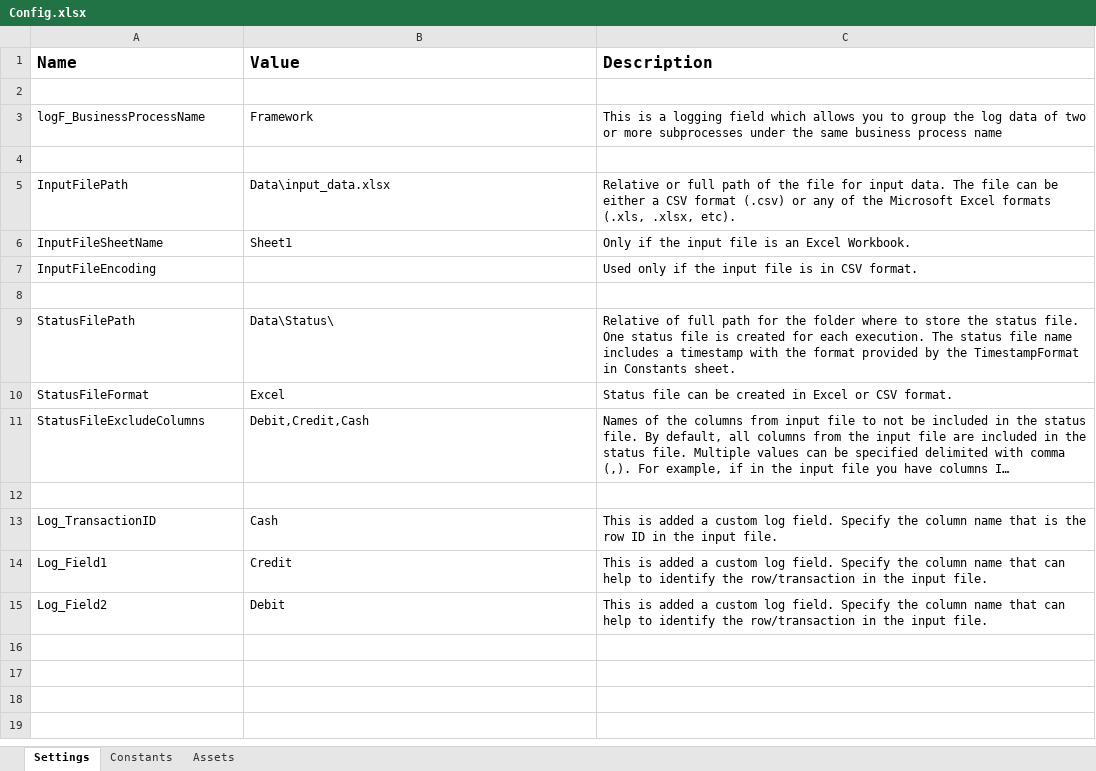
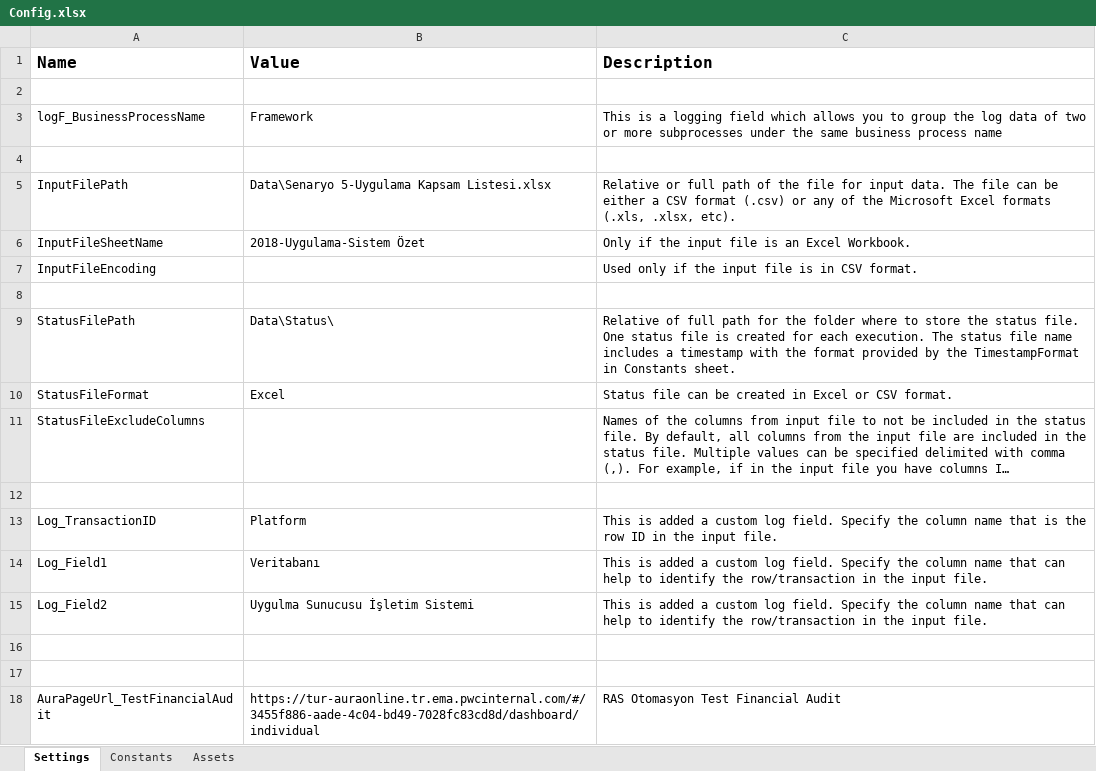
Before and after one commit to volkanboyaci/REF_IT06, an Excel workbook: Data/Config.xlsx, sheet Settings, drawn as a sheet; long unchanged cells end in …; values as stored, in another font and other column widths than the file's, no borders; the diff names each change by its address in the sheet, - before the commit and + after, or states it on an @@ line.

```diff
--- a/Data/Config.xlsx (sheet Settings)
+++ b/Data/Config.xlsx (sheet Settings)
-B5 (Value): Data\input_data.xlsx
+B5 (Value): Data\Senaryo 5-Uygulama Kapsam Listesi.xlsx
-B6 (Value): Sheet1
+B6 (Value): 2018-Uygulama-Sistem Özet
-B11 (Value): Debit,Credit,Cash
+B11 (Value): (empty)
-B13 (Value): Cash
+B13 (Value): Platform
-B14 (Value): Credit
+B14 (Value): Veritabanı
-B15 (Value): Debit
+B15 (Value): Uygulma Sunucusu İşletim Sistemi
+row 16: (empty)
+row 17: (empty)
+row 18: AuraPageUrl_TestFinancialAudit | https://tur-auraonline.tr.ema.pwcinternal.com/#/3455f886-aade-4c04-bd49-7028fc83cd8d/dashboard/individual | RAS Otomasyon Test Financial Audit
```
Also changed, not shown: 26 other files.
